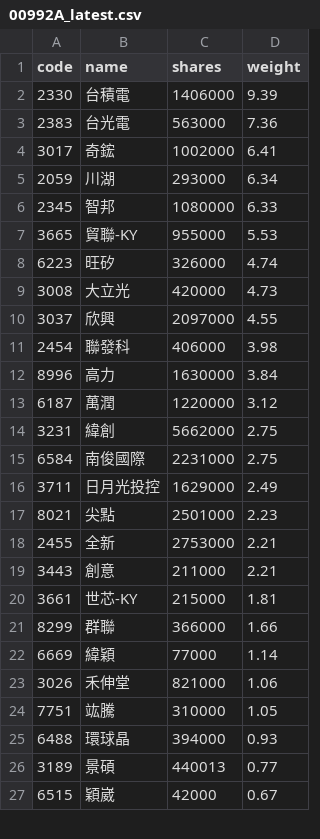
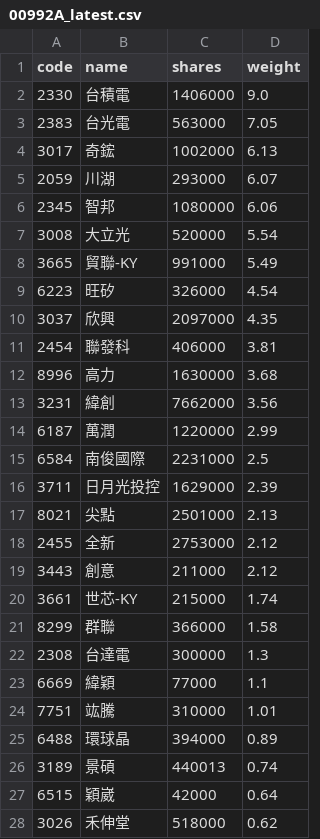
Before and after one commit to 4ru1013/capital-etf-00992a-portfolio, a CSV file: data/out/holdings/00992A_latest.csv, drawn as a sheet; only a part is shown; the diff covers the shown part only.

```diff
--- a/data/out/holdings/00992A_latest.csv
+++ b/data/out/holdings/00992A_latest.csv
@@ -1,27 +1,28 @@
 code,name,shares,weight
-2330,台積電,1406000,9.39
-2383,台光電,563000,7.36
-3017,奇鋐,1002000,6.41
-2059,川湖,293000,6.34
-2345,智邦,1080000,6.33
-3665,貿聯-KY,955000,5.53
-6223,旺矽,326000,4.74
-3008,大立光,420000,4.73
-3037,欣興,2097000,4.55
-2454,聯發科,406000,3.98
-8996,高力,1630000,3.84
-6187,萬潤,1220000,3.12
-3231,緯創,5662000,2.75
-6584,南俊國際,2231000,2.75
-3711,日月光投控,1629000,2.49
-8021,尖點,2501000,2.23
-2455,全新,2753000,2.21
-3443,創意,211000,2.21
-3661,世芯-KY,215000,1.81
-8299,群聯,366000,1.66
-6669,緯穎,77000,1.14
-3026,禾伸堂,821000,1.06
-7751,竑騰,310000,1.05
-6488,環球晶,394000,0.93
-3189,景碩,440013,0.77
-6515,穎崴,42000,0.67
+2330,台積電,1406000,9.0
+2383,台光電,563000,7.05
+3017,奇鋐,1002000,6.13
+2059,川湖,293000,6.07
+2345,智邦,1080000,6.06
+3008,大立光,520000,5.54
+3665,貿聯-KY,991000,5.49
+6223,旺矽,326000,4.54
+3037,欣興,2097000,4.35
+2454,聯發科,406000,3.81
+8996,高力,1630000,3.68
+3231,緯創,7662000,3.56
+6187,萬潤,1220000,2.99
+6584,南俊國際,2231000,2.5
+3711,日月光投控,1629000,2.39
+8021,尖點,2501000,2.13
+2455,全新,2753000,2.12
+3443,創意,211000,2.12
+3661,世芯-KY,215000,1.74
+8299,群聯,366000,1.58
+2308,台達電,300000,1.3
+6669,緯穎,77000,1.1
+7751,竑騰,310000,1.01
+6488,環球晶,394000,0.89
+3189,景碩,440013,0.74
+6515,穎崴,42000,0.64
+3026,禾伸堂,518000,0.62
```
Also changed, not shown: 3 added rows, 3 removed rows and 7 edited cells elsewhere in this file, 4 other files.
